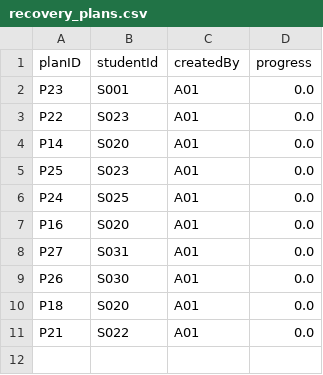
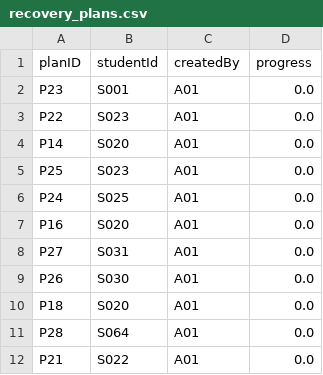
Before and after one commit to OswaldLoh/OODJAssignment, a CSV file: recovery_plans.csv, drawn as a sheet; the diff names each change by its address in the sheet, - before the commit and + after, or states it on an @@ line.

Commit message:
able to add recovery plan based on failed students only

```diff
--- a/recovery_plans.csv
+++ b/recovery_plans.csv
+row 11: P28 | S064 | A01 | 0.0
```
Also changed, not shown: 7 other files.
